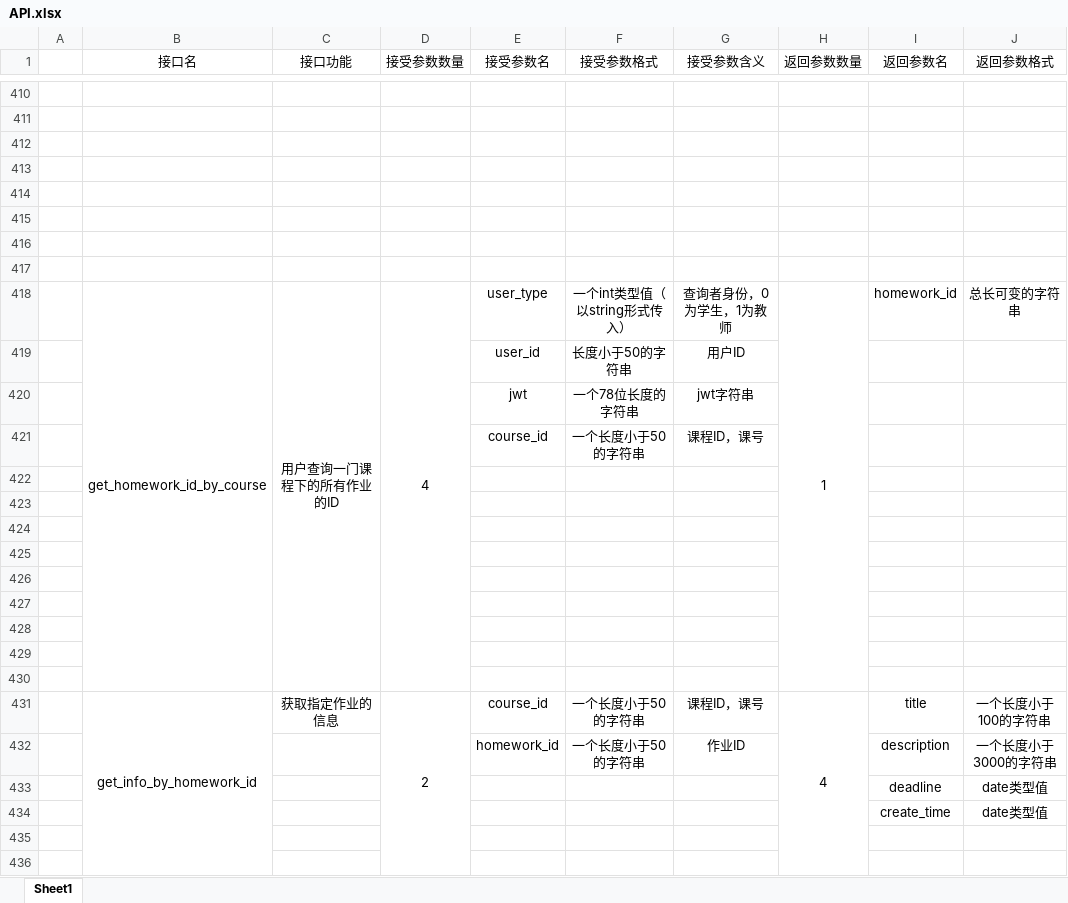
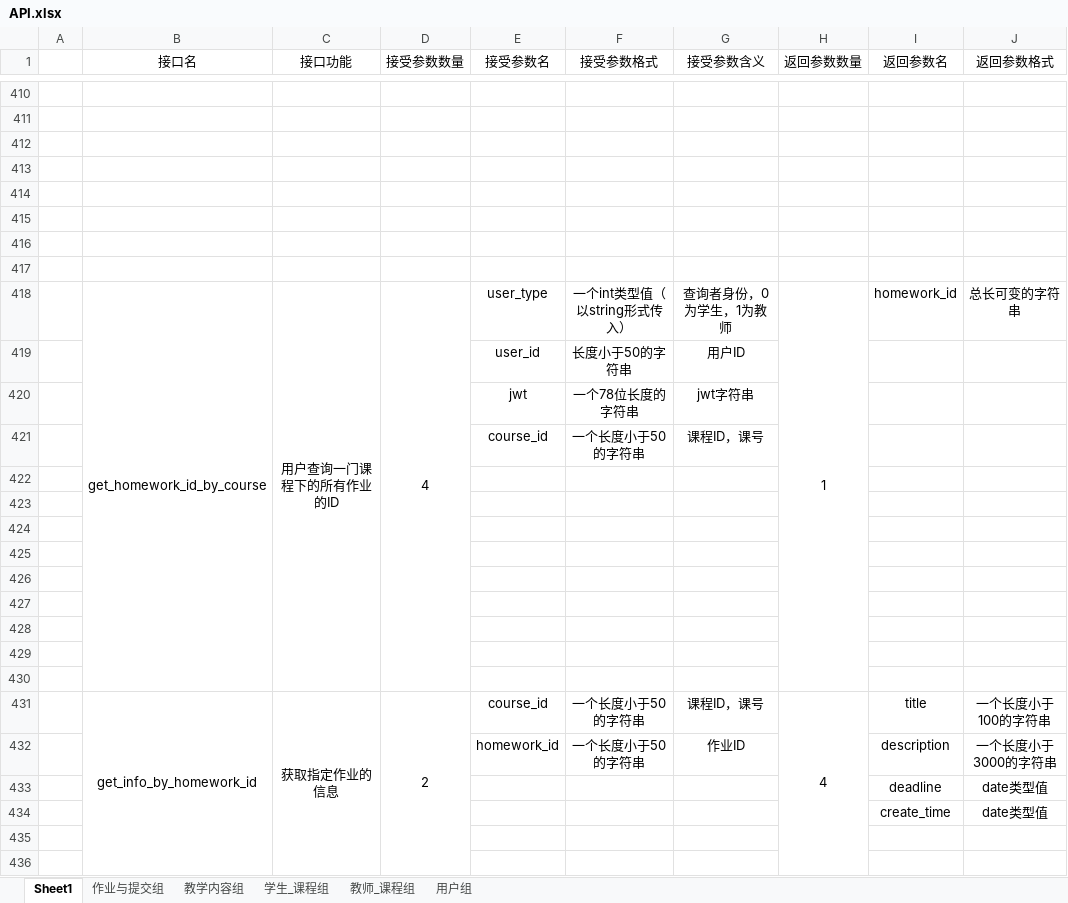
Before and after one commit to Gypsophila-ui/PE_AI_Manager, an Excel workbook: API.xlsx, sheet Sheet1, drawn as a sheet; only a part is shown, gaps mark what is left out; values as stored, in another font and other column widths than the file's, no borders; the diff covers the shown part only; the diff names each change by its address in the sheet, - before the commit and + after, or states it on an @@ line.

```diff
--- a/API.xlsx (sheet Sheet1)
+++ b/API.xlsx (sheet Sheet1)
+sheet tab: 作业与提交组
+sheet tab: 教学内容组
+sheet tab: 学生_课程组
+sheet tab: 教师_课程组
+sheet tab: 用户组
+C431:C436 merged
```
Also changed, not shown: 3 added rows, 2 removed rows, 11 edited cells and merged cells elsewhere in this sheet, 39 other files.
